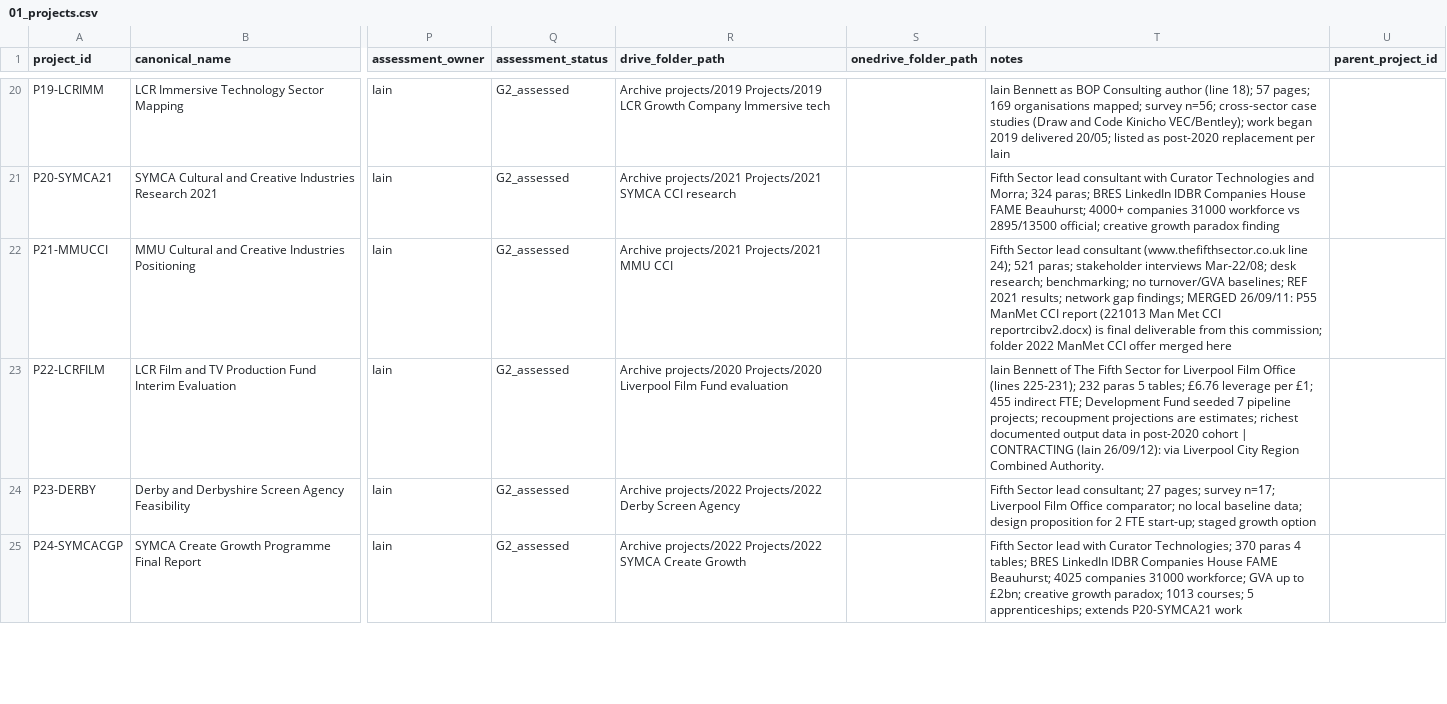
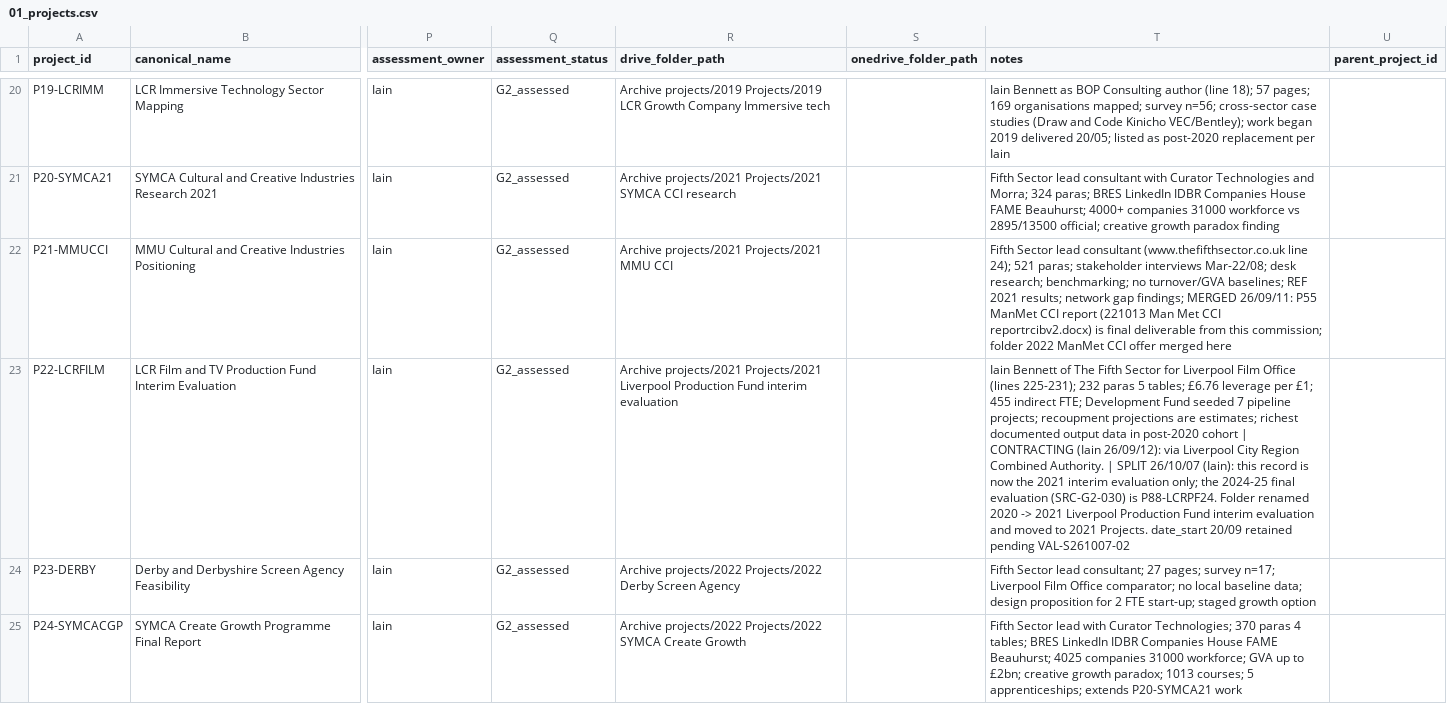
Before and after one commit to iainbe/ProjectClassifier, a CSV file: 01_projects.csv, drawn as a sheet; only a part is shown, gaps mark what is left out; the diff covers the shown part only; the diff names each change by its address in the sheet, - before the commit and + after, or states it on an @@ line.

```diff
--- a/01_projects.csv
+++ b/01_projects.csv
-R23 (drive_folder_path): Archive projects/2020 Projects/2020 Liverpool Film Fund evaluation
+R23 (drive_folder_path): Archive projects/2021 Projects/2021 Liverpool Production Fund interim evaluation
-T23 (notes): …Combined Authority.
+T23 (notes): …Combined Authority. | SPLIT 26/10/07 (Iain): this record is now the 2021 interim evaluation only; the 2024-25 final evaluation (SRC-G2-030) is P88-LCRPF24. Folder renamed 2020 -> 2021 Liverpool Production Fund interim evaluation and moved to 2021 Projects. date_start 20/09 retained pending VAL-S261007-02
```
Also changed, not shown: 1 added row elsewhere in this file, 02_sources.csv, 07_validation_actions.csv, 4 other files.
